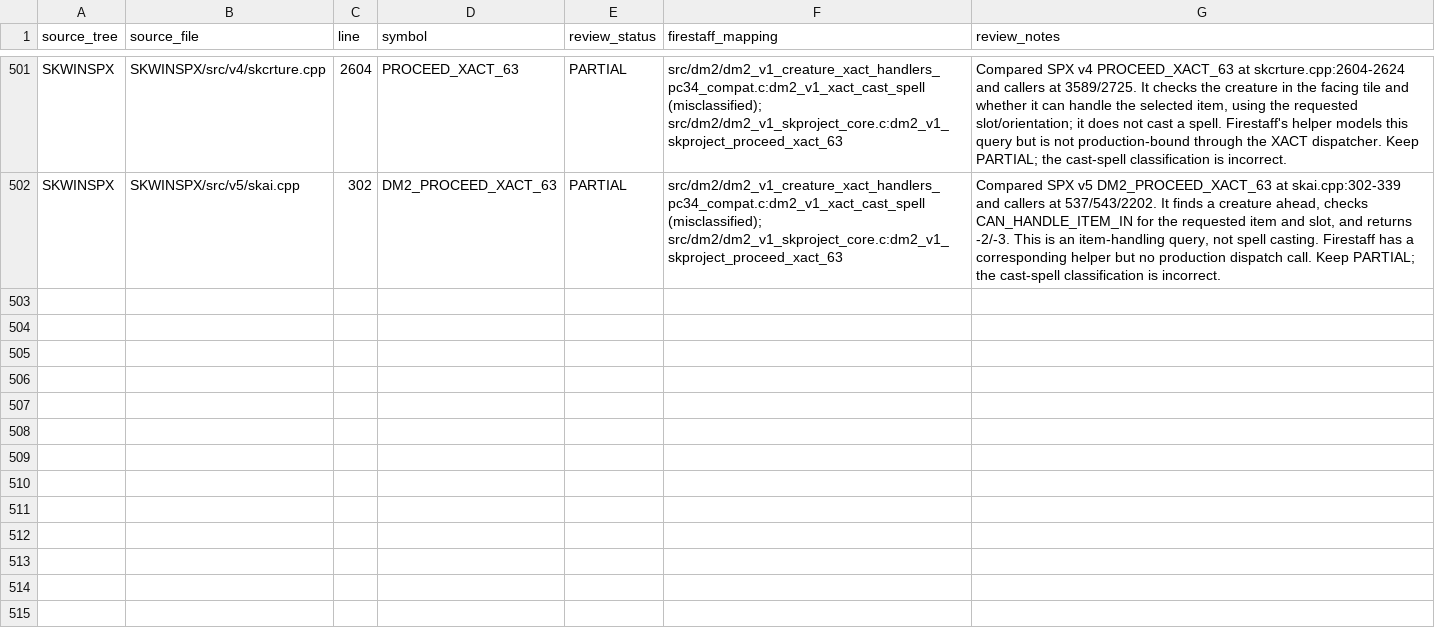
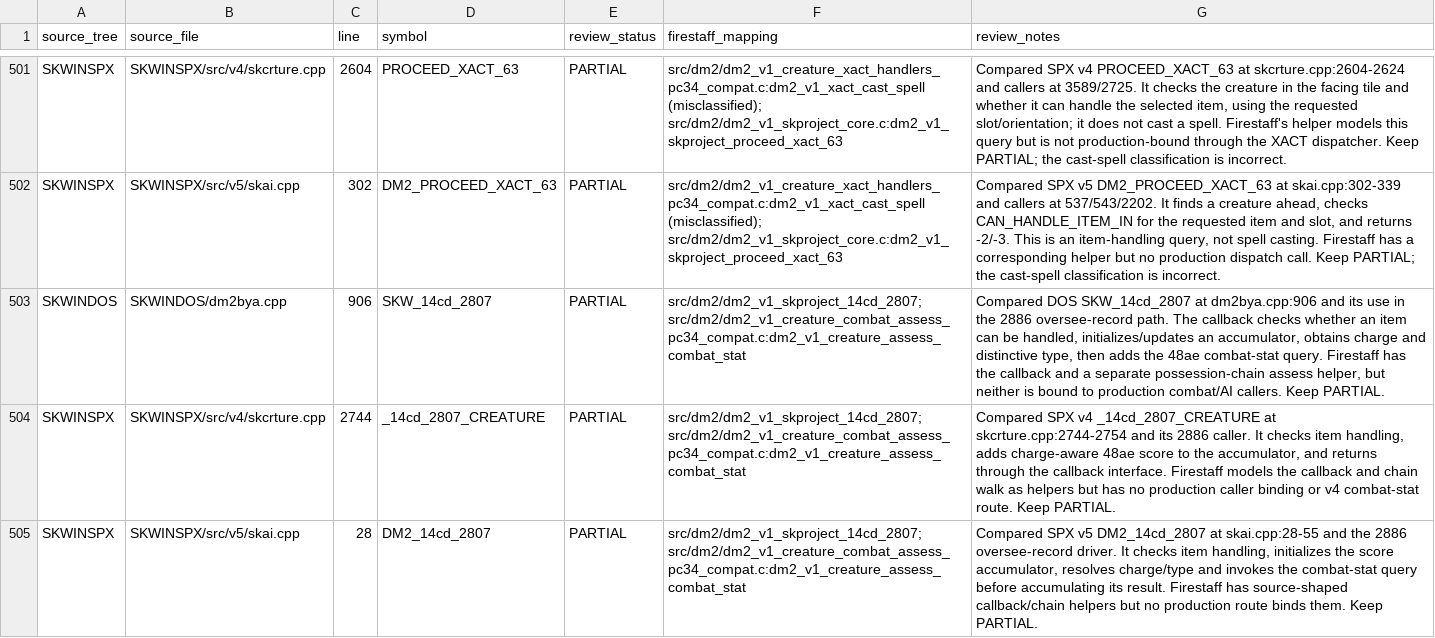
Before and after one commit to yeager/firestaff, a TSV file: docs/reference/audits/SKPROJECT_DM2_ACTIVE_SOURCE_REVIEW.tsv, drawn as a sheet; only a part is shown, gaps mark what is left out.

Commit message:
docs: review DM2 equipment assessment callback

```diff
--- a/docs/reference/audits/SKPROJECT_DM2_ACTIVE_SOURCE_REVIEW.tsv
+++ b/docs/reference/audits/SKPROJECT_DM2_ACTIVE_SOURCE_REVIEW.tsv
@@ -502 +502,4 @@ SKWINSPX	SKWINSPX/src/v4/skcrture.cpp	2604	PROCEED_XACT_63	PARTIAL	src/dm2/dm2_v
 SKWINSPX	SKWINSPX/src/v5/skai.cpp	302	DM2_PROCEED_XACT_63	PARTIAL	src/dm2/dm2_v1_creature_xact_handlers_pc34_compat.c:dm2_v1_xact_cast_spell (misclassified); src/dm2/dm2_v1_skproject_core.c:dm2_v1_skproject_proceed_xact_63	Compared SPX v5 DM2_PROCEED_XACT_63 at skai.cpp:302-339 and callers at 537/543/2202. It finds a creature ahead, checks CAN_HANDLE_ITEM_IN for the requested item and slot, and returns -2/-3. This is an item-handling query, not spell casting. Firestaff has a corresponding helper but no production dispatch call. Keep PARTIAL; the cast-spell classification is incorrect.
+SKWINDOS	SKWINDOS/dm2bya.cpp	906	SKW_14cd_2807	PARTIAL	src/dm2/dm2_v1_skproject_14cd_2807; src/dm2/dm2_v1_creature_combat_assess_pc34_compat.c:dm2_v1_creature_assess_combat_stat	Compared DOS SKW_14cd_2807 at dm2bya.cpp:906 and its use in the 2886 oversee-record path. The callback checks whether an item can be handled, initializes/updates an accumulator, obtains charge and distinctive type, then adds the 48ae combat-stat query. Firestaff has the callback and a separate possession-chain assess helper, but neither is bound to production combat/AI callers. Keep PARTIAL.
+SKWINSPX	SKWINSPX/src/v4/skcrture.cpp	2744	_14cd_2807_CREATURE	PARTIAL	src/dm2/dm2_v1_skproject_14cd_2807; src/dm2/dm2_v1_creature_combat_assess_pc34_compat.c:dm2_v1_creature_assess_combat_stat	Compared SPX v4 _14cd_2807_CREATURE at skcrture.cpp:2744-2754 and its 2886 caller. It checks item handling, adds charge-aware 48ae score to the accumulator, and returns through the callback interface. Firestaff models the callback and chain walk as helpers but has no production caller binding or v4 combat-stat route. Keep PARTIAL.
+SKWINSPX	SKWINSPX/src/v5/skai.cpp	28	DM2_14cd_2807	PARTIAL	src/dm2/dm2_v1_skproject_14cd_2807; src/dm2/dm2_v1_creature_combat_assess_pc34_compat.c:dm2_v1_creature_assess_combat_stat	Compared SPX v5 DM2_14cd_2807 at skai.cpp:28-55 and the 2886 oversee-record driver. It checks item handling, initializes the score accumulator, resolves charge/type and invokes the combat-stat query before accumulating its result. Firestaff has source-shaped callback/chain helpers but no production route binds them. Keep PARTIAL.
```
Also changed, not shown: 2 other files.
